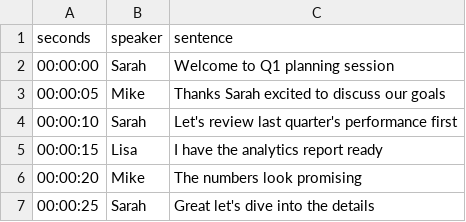
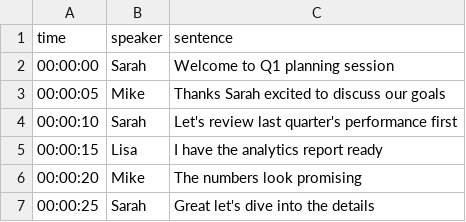
Before and after one commit to bounteer/restream, a CSV file: transcript/meeting_2024_q1.csv, drawn as a sheet.

```diff
--- a/transcript/meeting_2024_q1.csv
+++ b/transcript/meeting_2024_q1.csv
@@ -1,2 +1,2 @@
-seconds,speaker,sentence
+time,speaker,sentence
 00:00:00,Sarah,Welcome to Q1 planning session
```
Also changed, not shown: transcript/standup_monday.csv, 10 other files.
